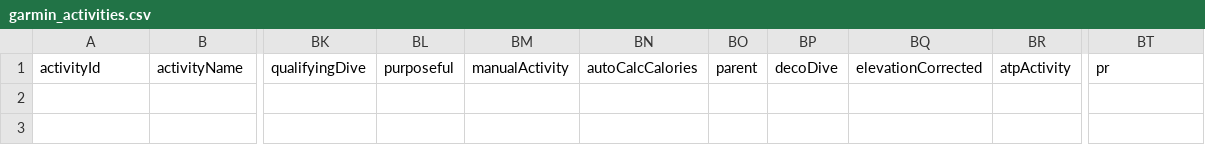
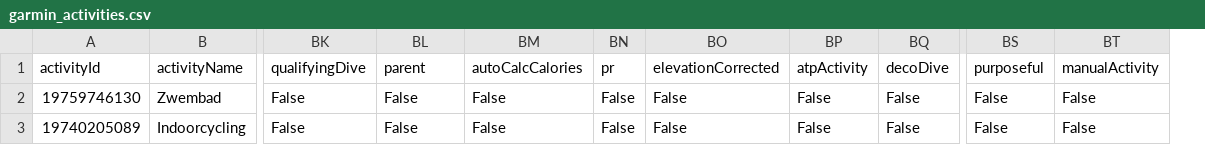
Before and after one commit to Goofy2001/TriathlonDashboard, a CSV file: garmin_activities.csv, drawn as a sheet; only a part is shown, gaps mark what is left out; removed rows and columns are numbered as before the commit, all else as after; rows hold the shown columns only; the diff names each change by its address in the sheet, - before the commit and + after, or states it on an @@ line.

```diff
--- a/garmin_activities.csv
+++ b/garmin_activities.csv
-column BM (manualActivity), empty
-column BO (parent), empty
-column BP (decoDive), empty
+column BN (pr), empty
+column BQ (decoDive), empty
+column BS (purposeful), empty
-BL1: purposeful
+BL1: parent
-BT1: pr
+BT1: manualActivity
+row 2: 19759746130 | Zwembad | False | False | False | False | False | False | False | False | False
+row 3: 19740205089 | Indoorcycling | False | False | False | False | False | False | False | False | False
```
Also changed, not shown: 3 other files.
